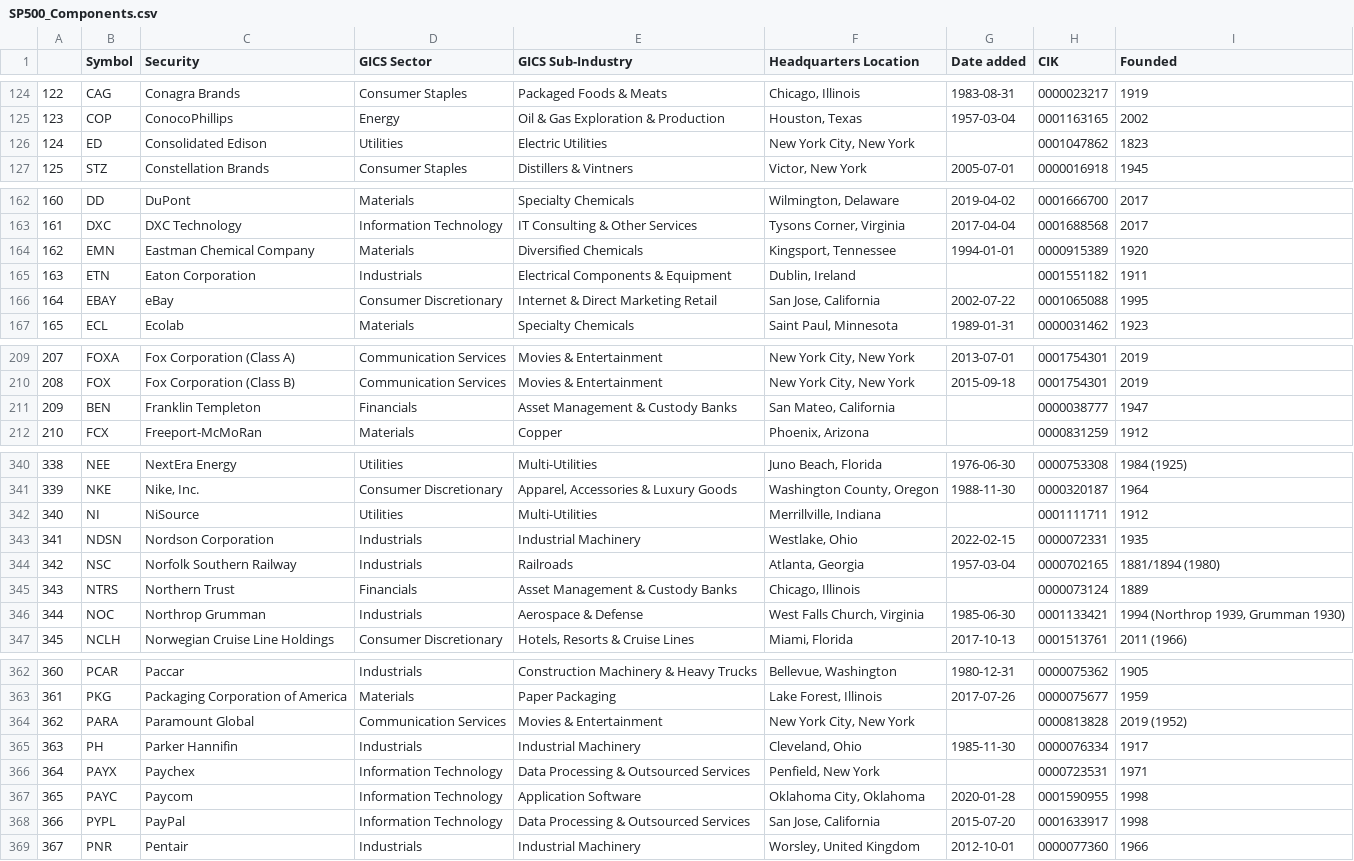
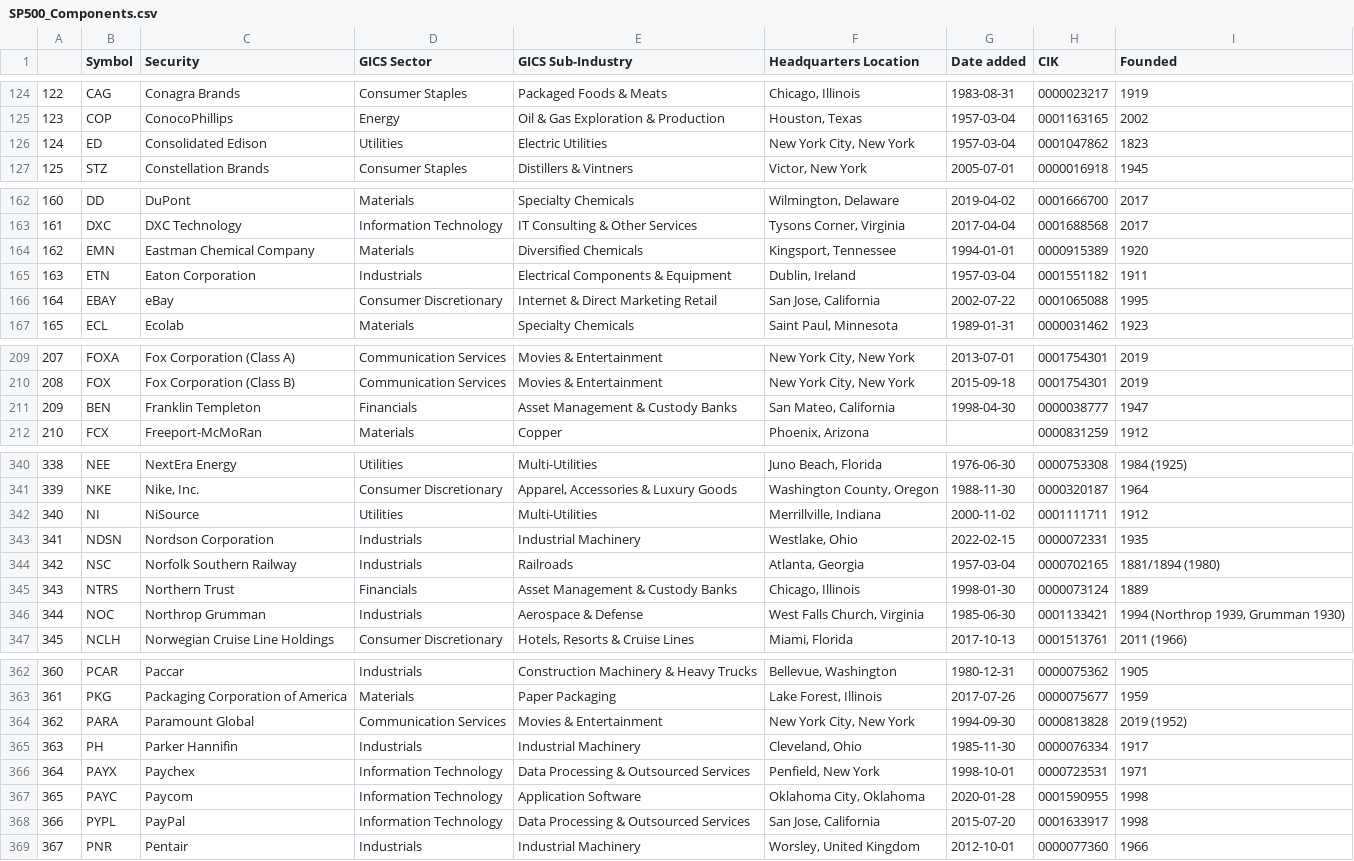
Before and after one commit to vvelicu/s-p500, a CSV file: data/SP500_Components.csv, drawn as a sheet; only a part is shown, gaps mark what is left out; the diff covers the shown part only.

```diff
--- a/data/SP500_Components.csv
+++ b/data/SP500_Components.csv
@@ -125,3 +125,3 @@
 123,COP,ConocoPhillips,Energy,Oil & Gas Exploration & Production,"Houston, Texas",1957-03-04,0001163165,2002
-124,ED,Consolidated Edison,Utilities,Electric Utilities,"New York City, New York",,0001047862,1823
+124,ED,Consolidated Edison,Utilities,Electric Utilities,"New York City, New York",1957-03-04,0001047862,1823
 125,STZ,Constellation Brands,Consumer Staples,Distillers & Vintners,"Victor, New York",2005-07-01,0000016918,1945
@@ -164,3 +164,3 @@
 162,EMN,Eastman Chemical Company,Materials,Diversified Chemicals,"Kingsport, Tennessee",1994-01-01,0000915389,1920
-163,ETN,Eaton Corporation,Industrials,Electrical Components & Equipment,"Dublin, Ireland",,0001551182,1911
+163,ETN,Eaton Corporation,Industrials,Electrical Components & Equipment,"Dublin, Ireland",1957-03-04,0001551182,1911
 164,EBAY,eBay,Consumer Discretionary,Internet & Direct Marketing Retail,"San Jose, California",2002-07-22,0001065088,1995
@@ -210,3 +210,3 @@
 208,FOX,Fox Corporation (Class B),Communication Services,Movies & Entertainment,"New York City, New York",2015-09-18,0001754301,2019
-209,BEN,Franklin Templeton,Financials,Asset Management & Custody Banks,"San Mateo, California",,0000038777,1947
+209,BEN,Franklin Templeton,Financials,Asset Management & Custody Banks,"San Mateo, California",1998-04-30,0000038777,1947
 210,FCX,Freeport-McMoRan,Materials,Copper,"Phoenix, Arizona",,0000831259,1912
@@ -341,6 +341,6 @@
 339,NKE,"Nike, Inc.",Consumer Discretionary,"Apparel, Accessories & Luxury Goods","Washington County, Oregon",1988-11-30,0000320187,1964
-340,NI,NiSource,Utilities,Multi-Utilities,"Merrillville, Indiana",,0001111711,1912
+340,NI,NiSource,Utilities,Multi-Utilities,"Merrillville, Indiana",2000-11-02,0001111711,1912
 341,NDSN,Nordson Corporation,Industrials,Industrial Machinery,"Westlake, Ohio",2022-02-15,0000072331,1935
 342,NSC,Norfolk Southern Railway,Industrials,Railroads,"Atlanta, Georgia",1957-03-04,0000702165,1881/1894 (1980)
-343,NTRS,Northern Trust,Financials,Asset Management & Custody Banks,"Chicago, Illinois",,0000073124,1889
+343,NTRS,Northern Trust,Financials,Asset Management & Custody Banks,"Chicago, Illinois",1998-01-30,0000073124,1889
 344,NOC,Northrop Grumman,Industrials,Aerospace & Defense,"West Falls Church, Virginia",1985-06-30,0001133421,"1994 (Northrop 1939, Grumman 1930)"
@@ -363,5 +363,5 @@
 361,PKG,Packaging Corporation of America,Materials,Paper Packaging,"Lake Forest, Illinois",2017-07-26,0000075677,1959
-362,PARA,Paramount Global,Communication Services,Movies & Entertainment,"New York City, New York",,0000813828,2019 (1952)
+362,PARA,Paramount Global,Communication Services,Movies & Entertainment,"New York City, New York",1994-09-30,0000813828,2019 (1952)
 363,PH,Parker Hannifin,Industrials,Industrial Machinery,"Cleveland, Ohio",1985-11-30,0000076334,1917
-364,PAYX,Paychex,Information Technology,Data Processing & Outsourced Services,"Penfield, New York",,0000723531,1971
+364,PAYX,Paychex,Information Technology,Data Processing & Outsourced Services,"Penfield, New York",1998-10-01,0000723531,1971
 365,PAYC,Paycom,Information Technology,Application Software,"Oklahoma City, Oklahoma",2020-01-28,0001590955,1998
```
Also changed, not shown: 19 edited cells elsewhere in this file.
